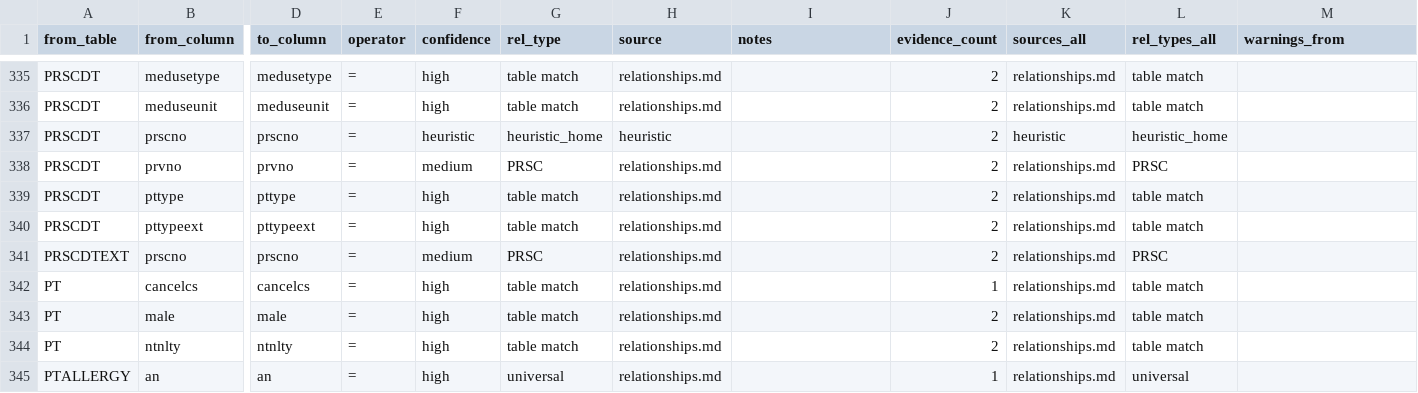
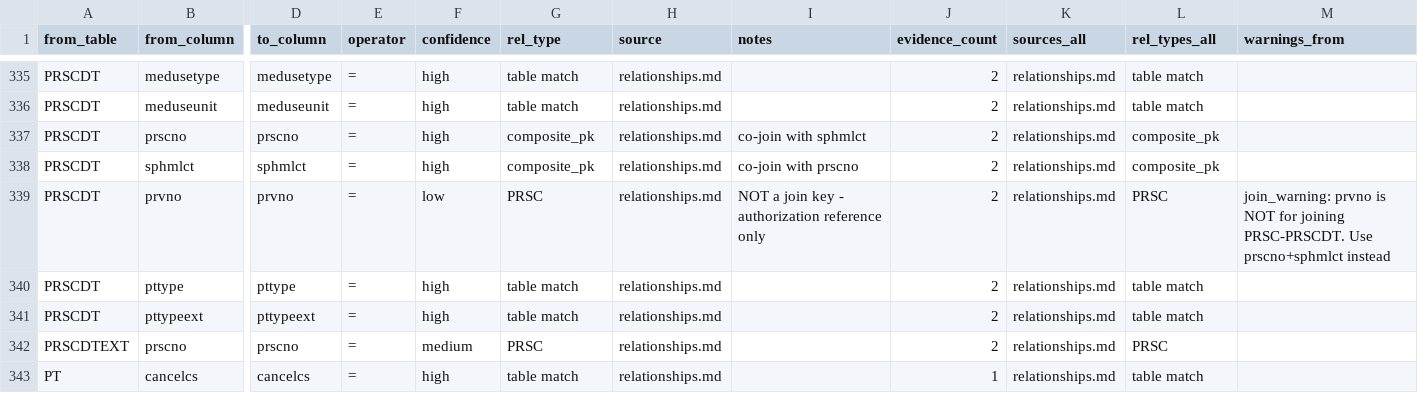
Before and after one commit to macsermkiat/SQL_bot, a CSV file: schema/join_edges.csv, drawn as a sheet; only a part is shown, gaps mark what is left out; the shorter side is filled out with more unchanged rows; addresses are those after the commit; rows hold the shown columns only; the diff names each change by its address in the sheet, - before the commit and + after, or states it on an @@ line.

```diff
--- a/schema/join_edges.csv
+++ b/schema/join_edges.csv
-F337 (confidence): heuristic
+F337 (confidence): high
-G337 (rel_type): heuristic_home
+G337 (rel_type): composite_pk
-H337 (source): heuristic
+H337 (source): relationships.md
-I337 (notes): (empty)
+I337 (notes): co-join with sphmlct
-K337 (sources_all): heuristic
+K337 (sources_all): relationships.md
-L337 (rel_types_all): heuristic_home
+L337 (rel_types_all): composite_pk
+row 338: PRSCDT | sphmlct | sphmlct | = | high | composite_pk | relationships.md | co-join with prscno | 2 | relationships.md | composite_pk
-F339 (confidence): medium
+F339 (confidence): low
-I339 (notes): (empty)
+I339 (notes): NOT a join key - authorization reference only
-M339 (warnings_from): (empty)
+M339 (warnings_from): join_warning: prvno is NOT for joining PRSC-PRSCDT. Use prscno+sphmlct instead
```
Also changed, not shown: 8 other files.
